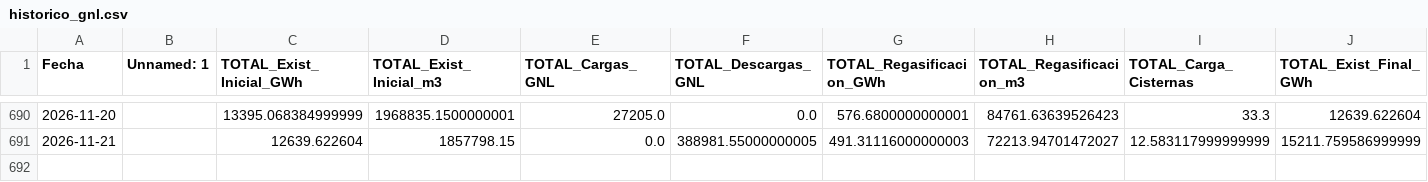
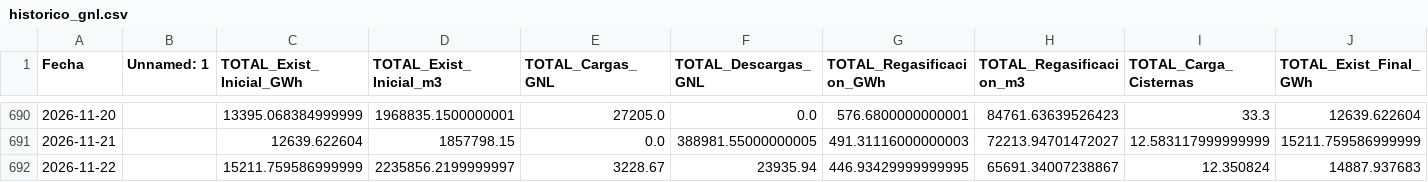
Before and after one commit to javiglejun/Enagas_GNL, a CSV file: historico_gnl.csv, drawn as a sheet; only a part is shown, gaps mark what is left out; rows hold the shown columns only; the diff names each change by its address in the sheet, - before the commit and + after, or states it on an @@ line.

```diff
--- a/historico_gnl.csv
+++ b/historico_gnl.csv
+row 692: 2026-11-22 |  | 15211.759586999999 | 2235856.2199999997 | 3228.67 | 23935.94 | 446.93429999999995 | 65691.34007238867 | 12.350824 | 14887.937683
```
